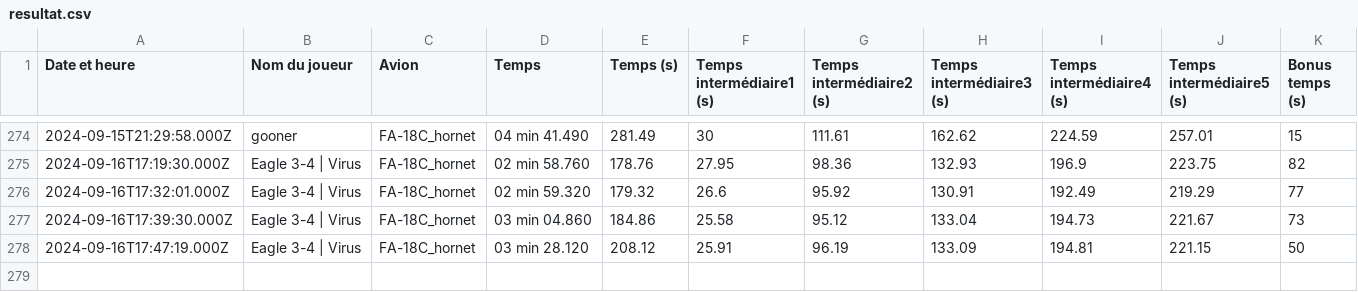
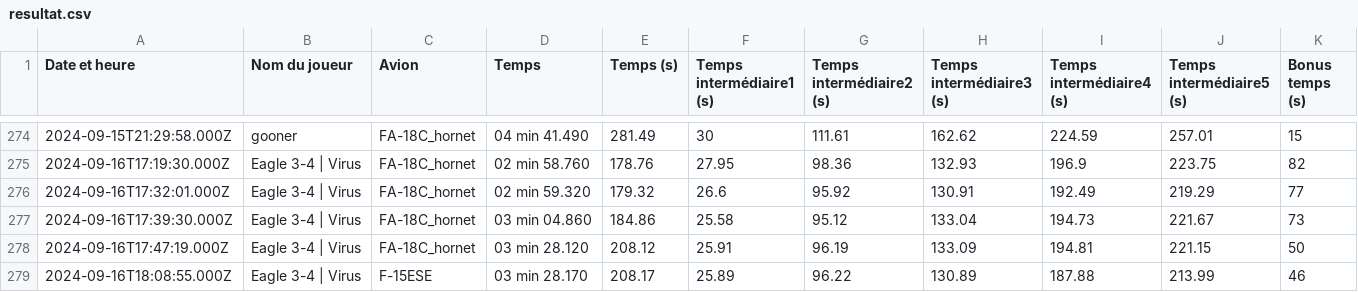
Before and after one commit to Cellules-Rapaces/Dagger-One, a CSV file: docs/data/resultat.csv, drawn as a sheet; only a part is shown, gaps mark what is left out.

Commit message:
Data update

```diff
--- a/docs/data/resultat.csv
+++ b/docs/data/resultat.csv
@@ -278 +278,2 @@ Date et heure,Nom du joueur,Avion,Temps,Temps (s),Temps intermédiaire1 (s),Temp
 2024-09-16T17:47:19.000Z,Eagle 3-4 | Virus,FA-18C_hornet,03 min 28.120,208.12,25.91,96.19,133.09,194.81,221.15,50
+2024-09-16T18:08:55.000Z,Eagle 3-4 | Virus,F-15ESE,03 min 28.170,208.17,25.89,96.22,130.89,187.88,213.99,46
```
Also changed, not shown: static/data/resultat.csv.
